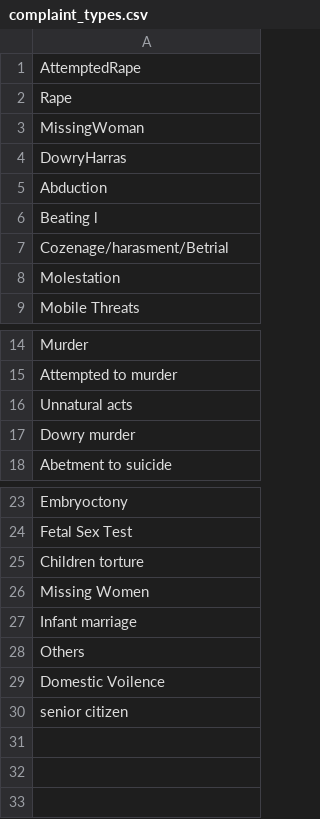
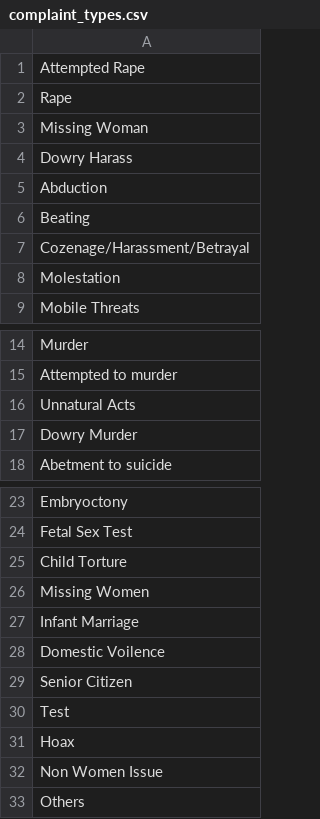
Before and after one commit to raman2805/pukar, a CSV file: pukar/data/raw/complaint_types.csv, drawn as a sheet; only a part is shown, gaps mark what is left out.

```diff
--- a/pukar/data/raw/complaint_types.csv
+++ b/pukar/data/raw/complaint_types.csv
@@ -1,8 +1,8 @@
-AttemptedRape
+Attempted Rape
 Rape
-MissingWoman
-DowryHarras
+Missing Woman
+Dowry Harass
 Abduction
-Beating l
-Cozenage/harasment/Betrial
+Beating
+Cozenage/Harassment/Betrayal
 Molestation
@@ -15,4 +15,4 @@ Murder
 Attempted to murder
-Unnatural acts
-Dowry murder
+Unnatural Acts
+Dowry Murder
 Abetment to suicide
@@ -24,7 +24,10 @@ Embryoctony
 Fetal Sex Test
-Children torture
+Child Torture
 Missing Women
-Infant marriage
+Infant Marriage
+Domestic Voilence
+Senior Citizen
+Test
+Hoax
+Non Women Issue
 Others
-Domestic Voilence
-senior citizen
```
Also changed, not shown: 23 other files.
